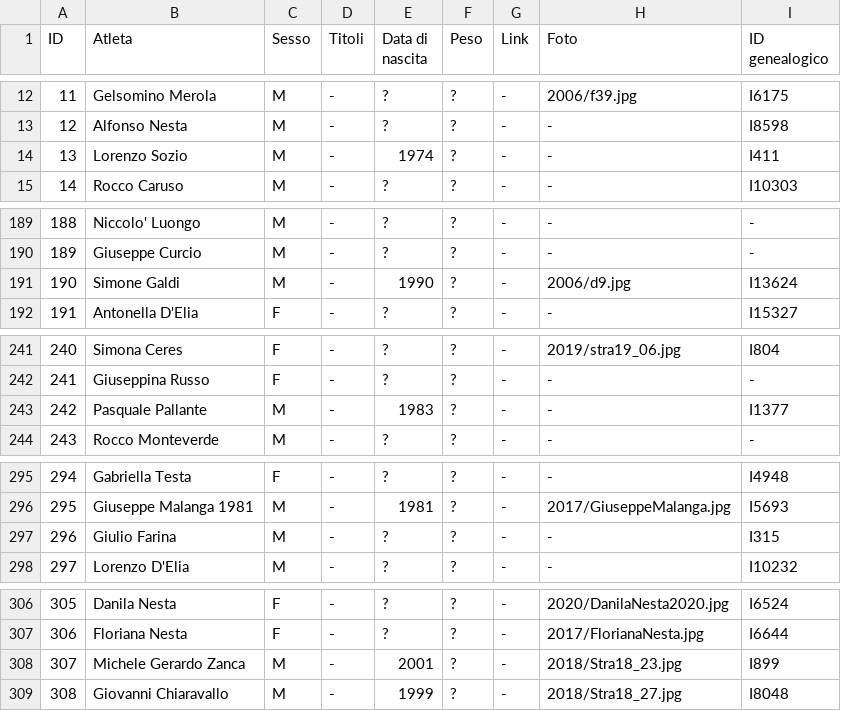
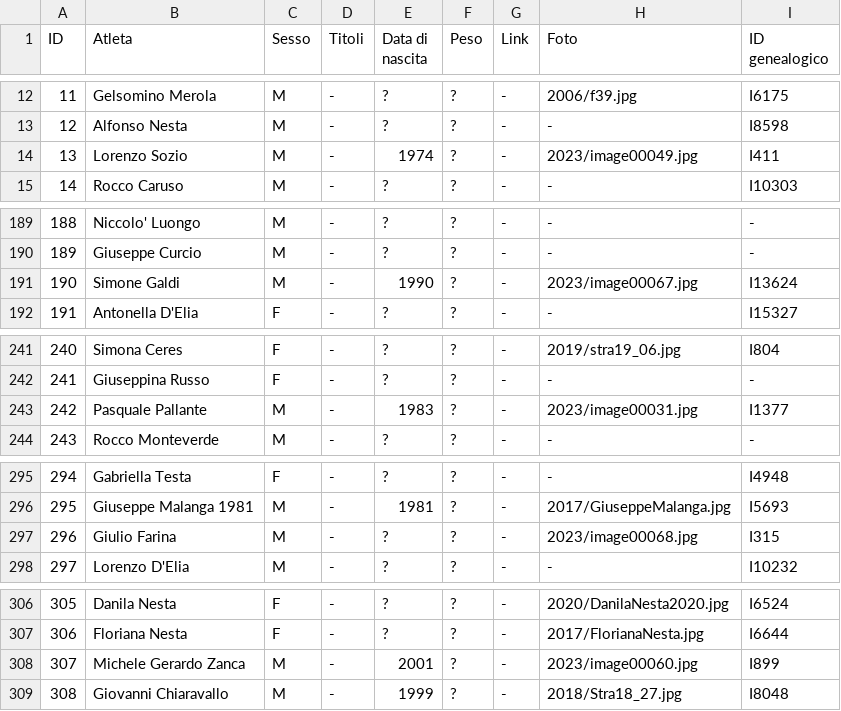
Before and after one commit to pceres/stralaceno, a CSV file: custom/dati/atleti_laceno.csv, drawn as a sheet; only a part is shown, gaps mark what is left out; the diff covers the shown part only.

Commit message:
stralaceno: update to 7/9/2023
nuovo file:             custom/album/2022/*-thumb.jpg
nuovo file:             custom/album/2022/*.jpg
nuovo file:             custom/articoli/art_37.txt
modificato:             custom/contatori/counterfile.txt
modificato:             custom/dati/atleti_laceno.xls
modificato:             custom/dati/atleti_laceno.csv
modificato:             custom/articoli/online.txt
modificato:             custom/config/albums.txt

```diff
--- a/custom/dati/atleti_laceno.csv
+++ b/custom/dati/atleti_laceno.csv
@@ -13,3 +13,3 @@ ID;Atleta;Sesso;Titoli;Data di nascita;Peso;Link;Foto;ID genealogico
 12;Alfonso Nesta;M;-;?;?;-;-;I8598
-13;Lorenzo Sozio;M;-;1974;?;-;-;I411
+13;Lorenzo Sozio;M;-;1974;?;-;2023/image00049.jpg;I411
 14;Rocco Caruso;M;-;?;?;-;-;I10303
@@ -190,3 +190,3 @@ ID;Atleta;Sesso;Titoli;Data di nascita;Peso;Link;Foto;ID genealogico
 189;Giuseppe Curcio;M;-;?;?;-;-;-
-190;Simone Galdi;M;-;1990;?;-;2006/d9.jpg;I13624
+190;Simone Galdi;M;-;1990;?;-;2023/image00067.jpg;I13624
 191;Antonella D'Elia;F;-;?;?;-;-;I15327
@@ -242,3 +242,3 @@ ID;Atleta;Sesso;Titoli;Data di nascita;Peso;Link;Foto;ID genealogico
 241;Giuseppina Russo;F;-;?;?;-;-;-
-242;Pasquale Pallante;M;-;1983;?;-;-;I1377
+242;Pasquale Pallante;M;-;1983;?;-;2023/image00031.jpg;I1377
 243;Rocco Monteverde;M;-;?;?;-;-;-
@@ -296,3 +296,3 @@ ID;Atleta;Sesso;Titoli;Data di nascita;Peso;Link;Foto;ID genealogico
 295;Giuseppe Malanga 1981;M;-;1981;?;-;2017/GiuseppeMalanga.jpg;I5693
-296;Giulio Farina;M;-;?;?;-;-;I315
+296;Giulio Farina;M;-;?;?;-;2023/image00068.jpg;I315
 297;Lorenzo D'Elia;M;-;?;?;-;-;I10232
@@ -307,3 +307,3 @@ ID;Atleta;Sesso;Titoli;Data di nascita;Peso;Link;Foto;ID genealogico
 306;Floriana Nesta;F;-;?;?;-;2017/FlorianaNesta.jpg;I6644
-307;Michele Gerardo Zanca;M;-;2001;?;-;2018/Stra18_23.jpg;I899
+307;Michele Gerardo Zanca;M;-;2001;?;-;2023/image00060.jpg;I899
 308;Giovanni Chiaravallo;M;-;1999;?;-;2018/Stra18_27.jpg;I8048
```
Also changed, not shown: 1 edited cell elsewhere in this file, 55 other files.
